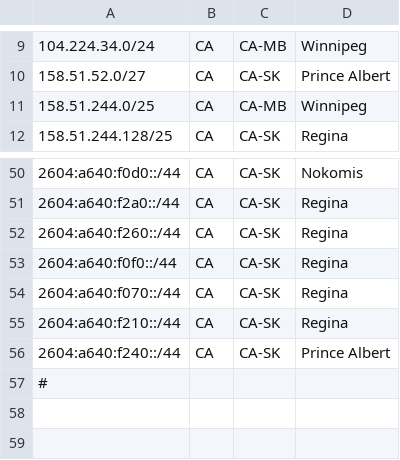
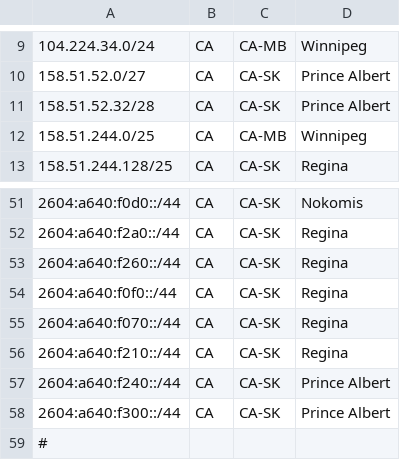
Before and after one commit to FlexNetworks/geofeed, a CSV file: geofeed.csv, drawn as a sheet; only a part is shown, gaps mark what is left out.

Commit message:
Update geofeed.csv

```diff
--- a/geofeed.csv
+++ b/geofeed.csv
@@ -10,2 +10,3 @@
 158.51.52.0/27,CA,CA-SK,Prince Albert,
+158.51.52.32/28,CA,CA-SK,Prince Albert,
 158.51.244.0/25,CA,CA-MB,Winnipeg,
@@ -56,2 +57,3 @@
 2604:a640:f240::/44,CA,CA-SK,Prince Albert,
+2604:a640:f300::/44,CA,CA-SK,Prince Albert,
 #
```
